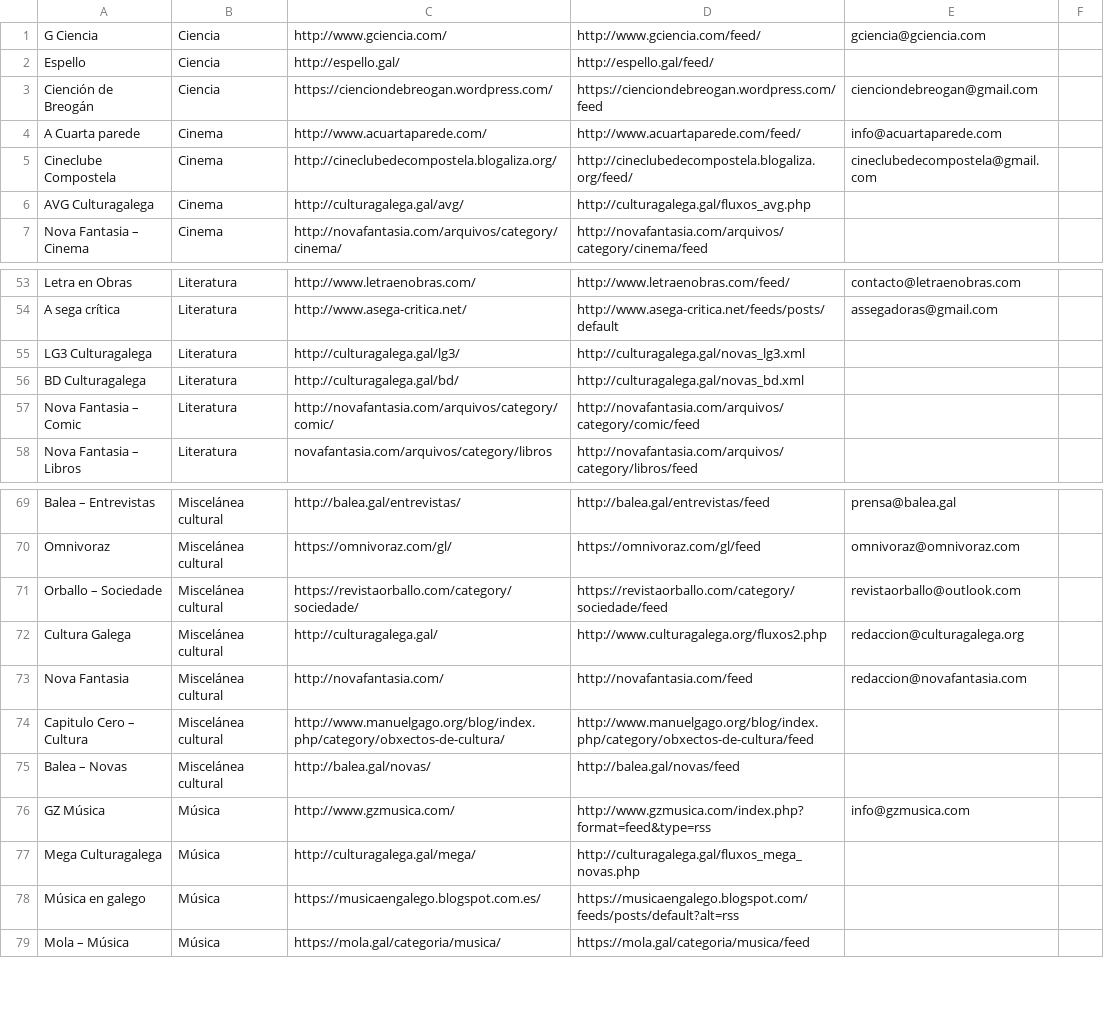
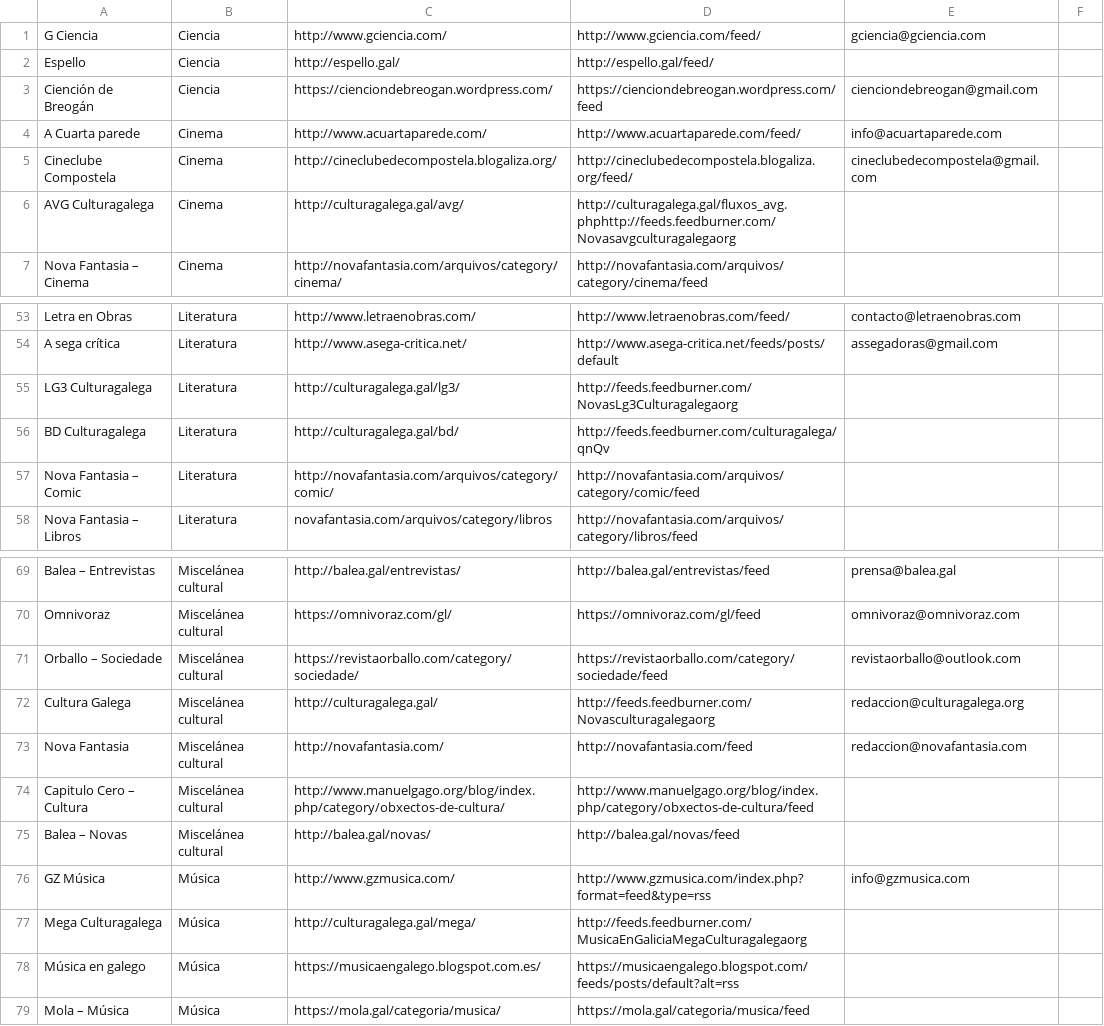
Before and after one commit to isaacjgonzalez/rss-to-db, a CSV file: data/data_sources/enderezos_agora.csv, drawn as a sheet; only a part is shown, gaps mark what is left out; the diff names each change by its address in the sheet, - before the commit and + after, or states it on an @@ line.

Commit message:
insert sources update and export to json integration

```diff
--- a/data/data_sources/enderezos_agora.csv
+++ b/data/data_sources/enderezos_agora.csv
-D6: http://culturagalega.gal/fluxos_avg.php
+D6: http://culturagalega.gal/fluxos_avg.phphttp://feeds.feedburner.com/Novasavgculturagalegaorg
-D55: http://culturagalega.gal/novas_lg3.xml
+D55: http://feeds.feedburner.com/NovasLg3Culturagalegaorg
-D56: http://culturagalega.gal/novas_bd.xml
+D56: http://feeds.feedburner.com/culturagalega/qnQv
-D72: http://www.culturagalega.org/fluxos2.php
+D72: http://feeds.feedburner.com/Novasculturagalegaorg
-D77: http://culturagalega.gal/fluxos_mega_novas.php
+D77: http://feeds.feedburner.com/MusicaEnGaliciaMegaCulturagalegaorg
```
Also changed, not shown: 6 other files.
